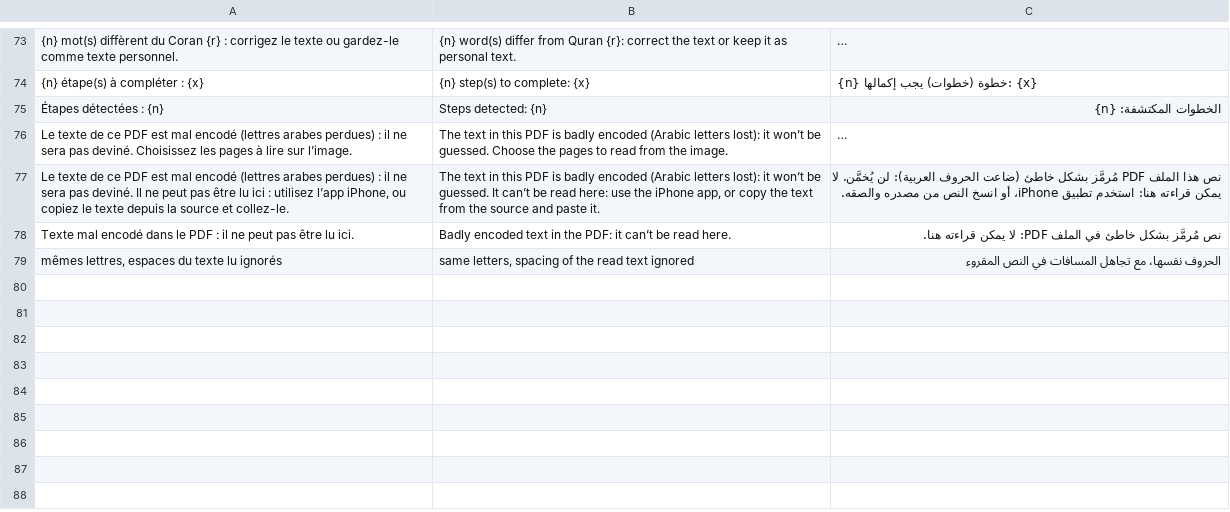
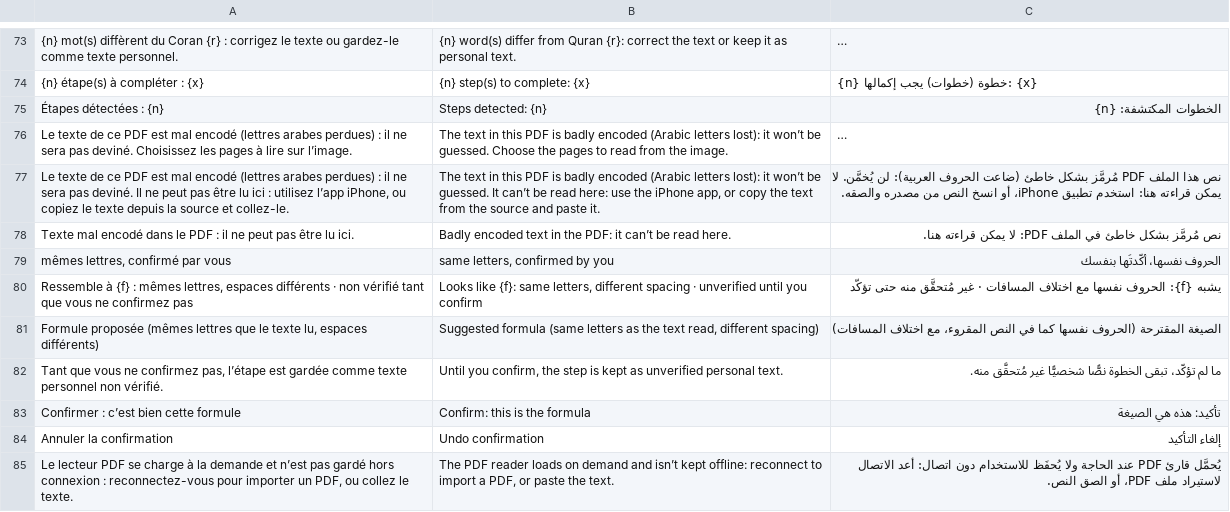
Before and after one commit to mohamadalhabib92/zikru, a TSV file: i18n/ui-12.tsv, drawn as a sheet; only a part is shown, gaps mark what is left out; long unchanged cells end in ….

Commit message:
Import de programmes : repli sans espaces soumis à confirmation, pdf.js à la demande hors pré-cache
- Correspondance « mêmes lettres, espaces différents » : nouveau type 'loose', jamais acceptée d'office ;
  l'utilisateur confirme d'un geste (ou annule), sinon l'étape reste texte personnel non vérifié. Tests mis à jour.
- PWA : pdfjs/ exclu du pré-cache et du cache d'exécution du service worker (réseau seulement, à la demande) ;
  message dédié si le lecteur PDF ne peut pas se charger hors connexion.

```diff
--- a/i18n/ui-12.tsv
+++ b/i18n/ui-12.tsv
@@ -78,2 +78,8 @@ Le texte de ce PDF est mal encodé (lettres arabes perdues) : il ne sera pas dev
 Texte mal encodé dans le PDF : il ne peut pas être lu ici.	Badly encoded text in the PDF: it can’t be read here.	نص مُرمَّز بشكل خاطئ في الملف PDF: لا يمكن قراءته هنا.
-mêmes lettres, espaces du texte lu ignorés	same letters, spacing of the read text ignored	الحروف نفسها، مع تجاهل المسافات في النص المقروء
+mêmes lettres, confirmé par vous	same letters, confirmed by you	الحروف نفسها، أكّدتَها بنفسك
+Ressemble à {f} : mêmes lettres, espaces différents · non vérifié tant que vous ne confirmez pas	Looks like {f}: same letters, different spacing · unverified until you confirm	يشبه {f}: الحروف نفسها مع اختلاف المسافات · غير مُتحقَّق منه حتى تؤكّد
+Formule proposée (mêmes lettres que le texte lu, espaces différents)	Suggested formula (same letters as the text read, different spacing)	الصيغة المقترحة (الحروف نفسها كما في النص المقروء، مع اختلاف المسافات)
+Tant que vous ne confirmez pas, l’étape est gardée comme texte personnel non vérifié.	Until you confirm, the step is kept as unverified personal text.	ما لم تؤكّد، تبقى الخطوة نصًّا شخصيًّا غير مُتحقَّق منه.
+Confirmer : c’est bien cette formule	Confirm: this is the formula	تأكيد: هذه هي الصيغة
+Annuler la confirmation	Undo confirmation	إلغاء التأكيد
+Le lecteur PDF se charge à la demande et n’est pas gardé hors connexion : reconnectez-vous pour importer un PDF, ou collez le texte.	The PDF reader loads on demand and isn’t kept offline: reconnect to import a PDF, or paste the text.	يُحمَّل قارئ PDF عند الحاجة ولا يُحفَظ للاستخدام دون اتصال: أعد الاتصال لاستيراد ملف PDF، أو الصق النص.
```
Also changed, not shown: 6 other files.
